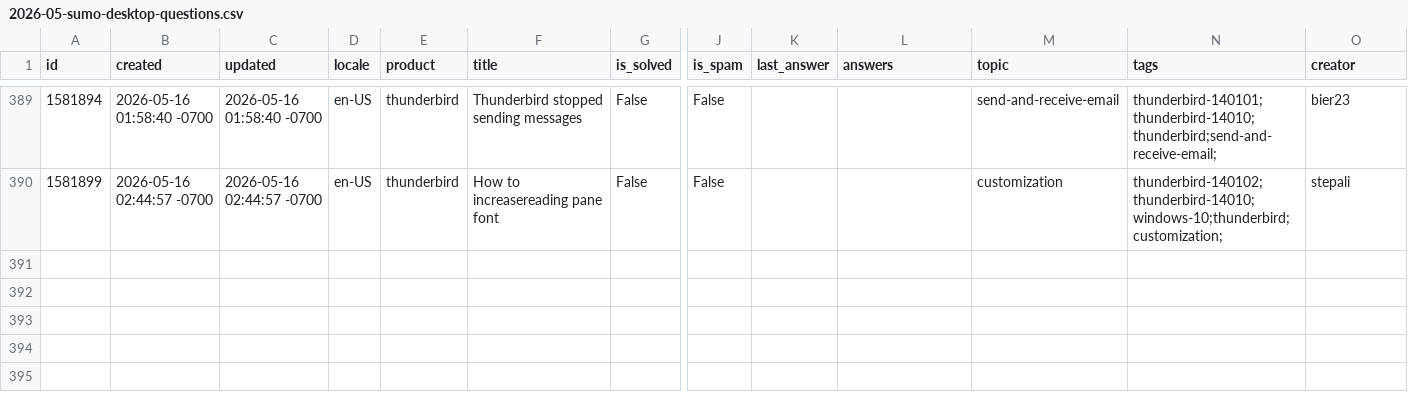
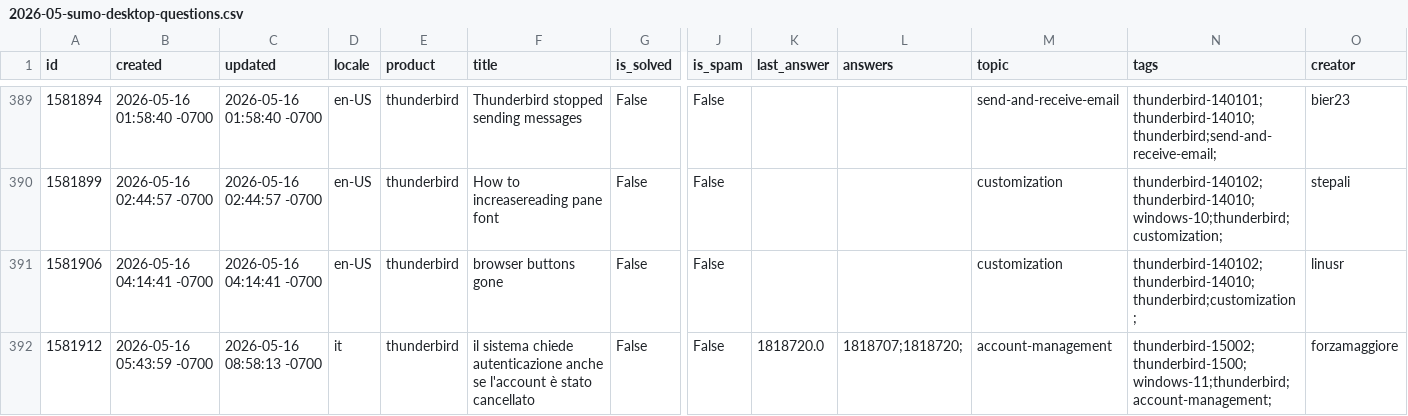
Before and after one commit to thunderbird/thunderbird-desktop-metrics-and-reports, a CSV file: CONCATENATED_FILES/DESKTOP/2026-05-sumo-desktop-questions.csv, drawn as a sheet; only a part is shown, gaps mark what is left out; rows hold the shown columns only; the diff covers the shown part only; the diff names each change by its address in the sheet, - before the commit and + after, or states it on an @@ line.

```diff
--- a/CONCATENATED_FILES/DESKTOP/2026-05-sumo-desktop-questions.csv
+++ b/CONCATENATED_FILES/DESKTOP/2026-05-sumo-desktop-questions.csv
+row 391: 1581906 | 2026-05-16 04:14:41 -0700 | 2026-05-16 04:14:41 -0700 | en-US | thunderbird | browser buttons gone | False | False |  |  | customization | thunderbird-140102;thunderbird-14010;thunderbird;customization; | linusr
+row 392: 1581912 | 2026-05-16 05:43:59 -0700 | 2026-05-16 08:58:13 -0700 | it | thunderbird | il sistema chiede autenticazione anche se l'account è stato cancellato | False | False | 1818720.0 | 1818707;1818720; | account-management | thunderbird-15002;thunderbird-1500;windows-11;thunderbird;account-management; | forzamaggiore
```
Also changed, not shown: 1 added row and 9 edited cells elsewhere in this file, CONCATENATED_FILES/DESKTOP/2026-05-sumo-desktop-answers.csv, 1 other file.
